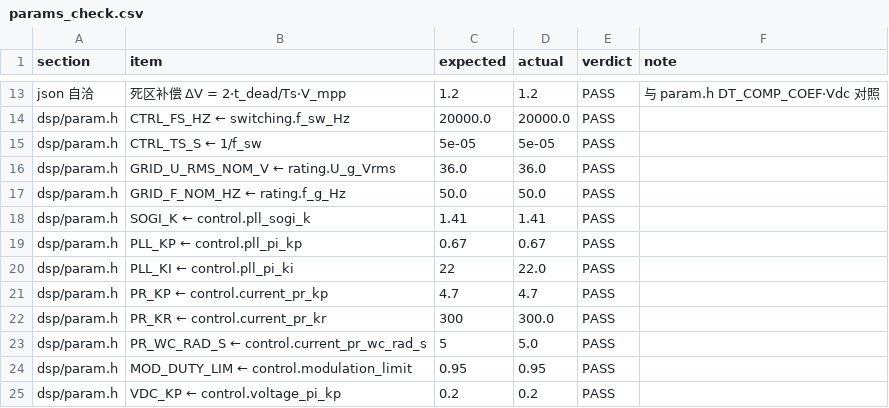
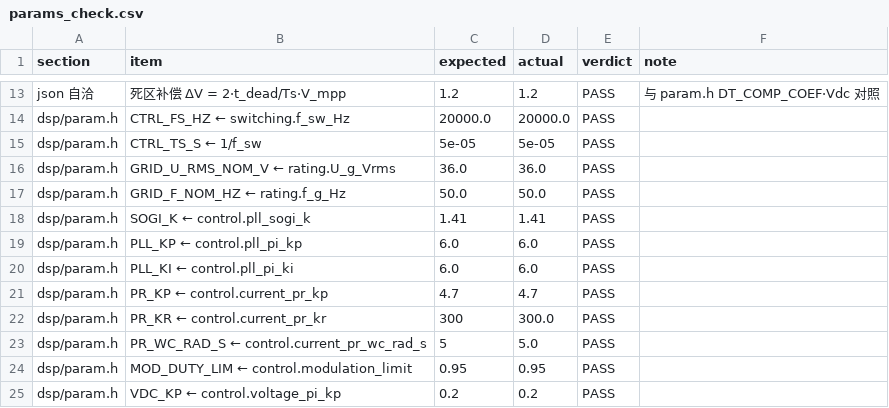
Before and after one commit to Fenghu146/pv_inverter_lc_study, a CSV file: results/tables/params_check.csv, drawn as a sheet; only a part is shown, gaps mark what is left out.

```diff
--- a/results/tables/params_check.csv
+++ b/results/tables/params_check.csv
@@ -18,4 +18,4 @@
 "dsp/param.h","SOGI_K ← control.pll_sogi_k","1.41","1.41","PASS",""
-"dsp/param.h","PLL_KP ← control.pll_pi_kp","0.67","0.67","PASS",""
-"dsp/param.h","PLL_KI ← control.pll_pi_ki","22","22.0","PASS",""
+"dsp/param.h","PLL_KP ← control.pll_pi_kp","6.0","6.0","PASS",""
+"dsp/param.h","PLL_KI ← control.pll_pi_ki","6.0","6.0","PASS",""
 "dsp/param.h","PR_KP ← control.current_pr_kp","4.7","4.7","PASS",""
```
Also changed, not shown: 18 other files.
